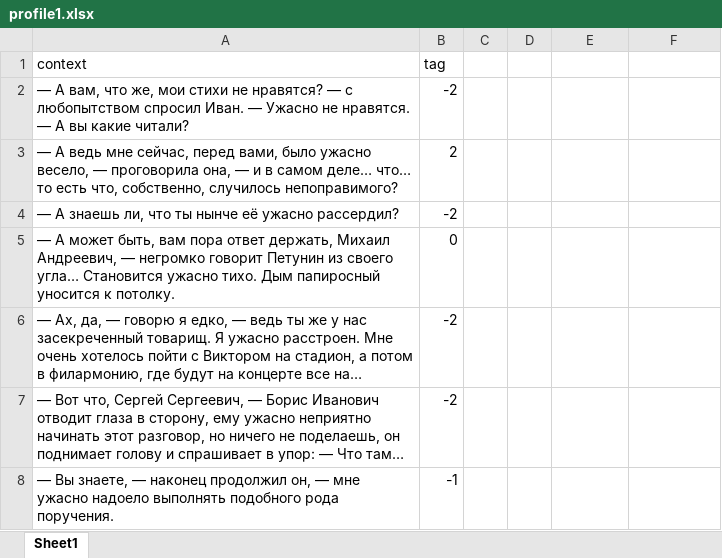
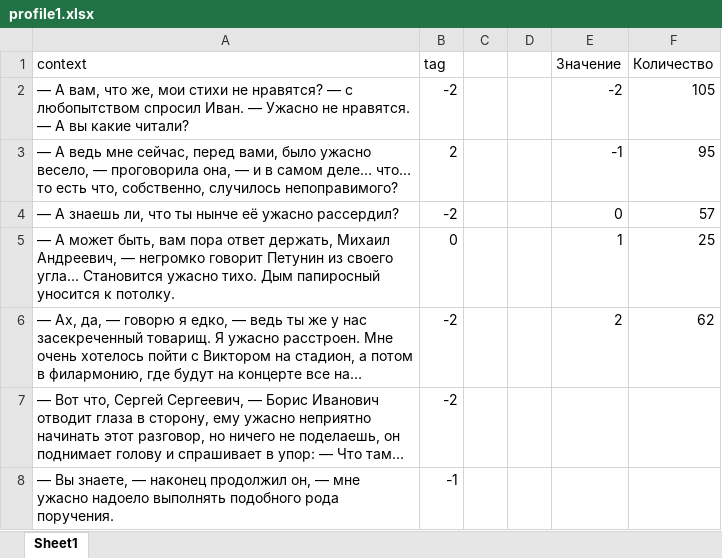
Before and after one commit to arstotrix/semantics_and_whatnot, an Excel workbook: profile1.xlsx, sheet Sheet1, drawn as a sheet; only a part is shown; long unchanged cells end in …; values as stored, in another font and other column widths than the file's, no borders; the diff names each change by its address in the sheet, - before the commit and + after, or states it on an @@ line.

```diff
--- a/profile1.xlsx (sheet Sheet1)
+++ b/profile1.xlsx (sheet Sheet1)
-E1: (empty)
+E1: Значение
-F1: (empty)
+F1: Количество
-E2 (Значение): (empty)
+E2 (Значение): -2
-F2 (Количество): (empty)
+F2 (Количество): 105
-E3 (Значение): (empty)
+E3 (Значение): -1
-F3 (Количество): (empty)
+F3 (Количество): 95
-E4 (Значение): (empty)
+E4 (Значение): 0
-F4 (Количество): (empty)
+F4 (Количество): 57
-E5 (Значение): (empty)
+E5 (Значение): 1
-F5 (Количество): (empty)
+F5 (Количество): 25
-E6 (Значение): (empty)
+E6 (Значение): 2
-F6 (Количество): (empty)
+F6 (Количество): 62
```
Also changed, not shown: 1 other file.
